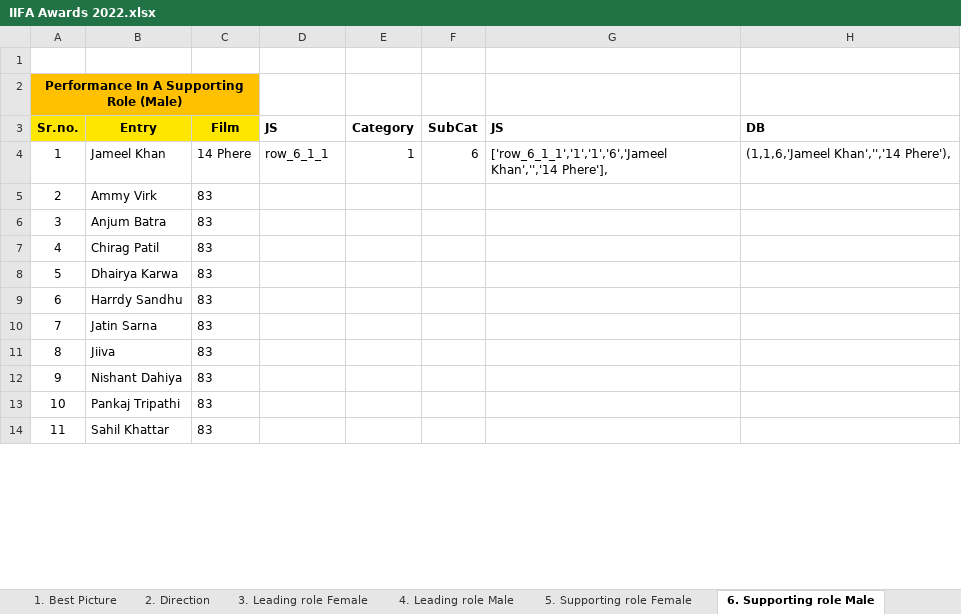
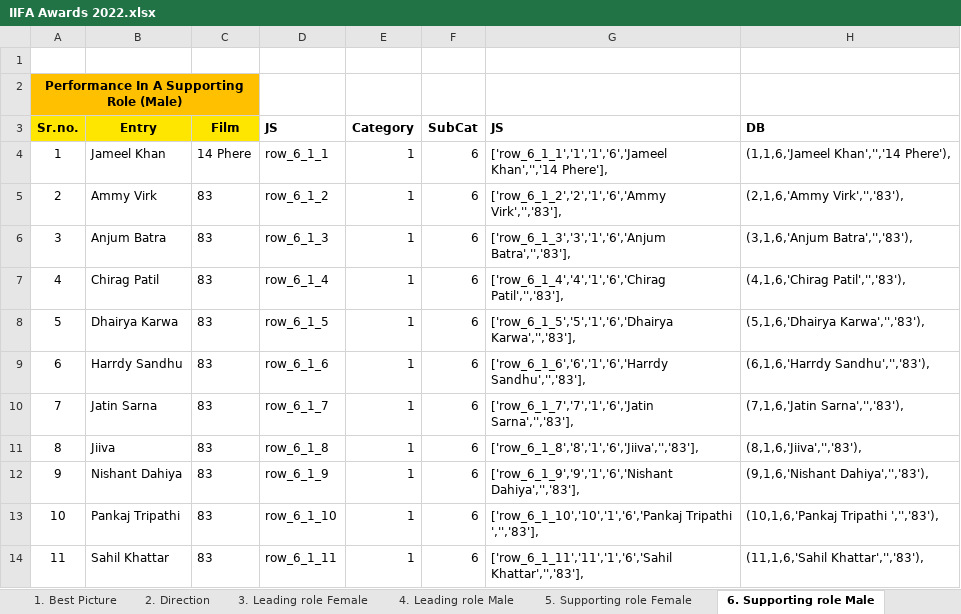
Before and after one commit to tijokj/iifaindustryvoting22, an Excel workbook: DATA/IIFA Awards 2022.xlsx, sheet 6. Supporting role Male, drawn as a sheet; only a part is shown; values as stored, in another font and other column widths than the file's, no borders; the diff covers the shown part only; the diff names each change by its address in the sheet, - before the commit and + after, or states it on an @@ line.

```diff
--- a/DATA/IIFA Awards 2022.xlsx (sheet 6. Supporting role Male)
+++ b/DATA/IIFA Awards 2022.xlsx (sheet 6. Supporting role Male)
-D5 (JS): (empty)
+D5 (JS): row_6_1_2
-E5:E14 (Category): (empty)
+E5:E14 (Category): 1
-F5:F14 (SubCat): (empty)
+F5:F14 (SubCat): 6
-G5 (JS): (empty)
+G5 (JS): ['row_6_1_2','2','1','6','Ammy Virk','','83'],
-H5 (DB): (empty)
+H5 (DB): (2,1,6,'Ammy Virk','','83'),
-D6 (JS): (empty)
+D6 (JS): row_6_1_3
-G6 (JS): (empty)
+G6 (JS): ['row_6_1_3','3','1','6','Anjum Batra','','83'],
-H6 (DB): (empty)
+H6 (DB): (3,1,6,'Anjum Batra','','83'),
-D7 (JS): (empty)
+D7 (JS): row_6_1_4
-G7 (JS): (empty)
+G7 (JS): ['row_6_1_4','4','1','6','Chirag Patil','','83'],
-H7 (DB): (empty)
+H7 (DB): (4,1,6,'Chirag Patil','','83'),
-D8 (JS): (empty)
+D8 (JS): row_6_1_5
-G8 (JS): (empty)
+G8 (JS): ['row_6_1_5','5','1','6','Dhairya Karwa','','83'],
-H8 (DB): (empty)
+H8 (DB): (5,1,6,'Dhairya Karwa','','83'),
-D9 (JS): (empty)
+D9 (JS): row_6_1_6
-G9 (JS): (empty)
+G9 (JS): ['row_6_1_6','6','1','6','Harrdy Sandhu','','83'],
-H9 (DB): (empty)
+H9 (DB): (6,1,6,'Harrdy Sandhu','','83'),
-D10 (JS): (empty)
+D10 (JS): row_6_1_7
-G10 (JS): (empty)
+G10 (JS): ['row_6_1_7','7','1','6','Jatin Sarna','','83'],
-H10 (DB): (empty)
+H10 (DB): (7,1,6,'Jatin Sarna','','83'),
-D11 (JS): (empty)
+D11 (JS): row_6_1_8
-G11 (JS): (empty)
+G11 (JS): ['row_6_1_8','8','1','6','Jiiva','','83'],
-H11 (DB): (empty)
+H11 (DB): (8,1,6,'Jiiva','','83'),
-D12 (JS): (empty)
+D12 (JS): row_6_1_9
-G12 (JS): (empty)
+G12 (JS): ['row_6_1_9','9','1','6','Nishant Dahiya','','83'],
-H12 (DB): (empty)
+H12 (DB): (9,1,6,'Nishant Dahiya','','83'),
-D13 (JS): (empty)
+D13 (JS): row_6_1_10
-G13 (JS): (empty)
+G13 (JS): ['row_6_1_10','10','1','6','Pankaj Tripathi ','','83'],
-H13 (DB): (empty)
+H13 (DB): (10,1,6,'Pankaj Tripathi ','','83'),
-D14 (JS): (empty)
+D14 (JS): row_6_1_11
-G14 (JS): (empty)
+G14 (JS): ['row_6_1_11','11','1','6','Sahil Khattar','','83'],
-H14 (DB): (empty)
+H14 (DB): (11,1,6,'Sahil Khattar','','83'),
```
Also changed, not shown: 835 edited cells elsewhere in this sheet, sheet 10. Lyricist, sheet 12. Playback singer (Male), sheet 11. Playback singer (Female), sheet 17. Choreography, sheet 4. Leading role Male, sheet 3. Leading role Female, 14 more sheets, 18 other files.
